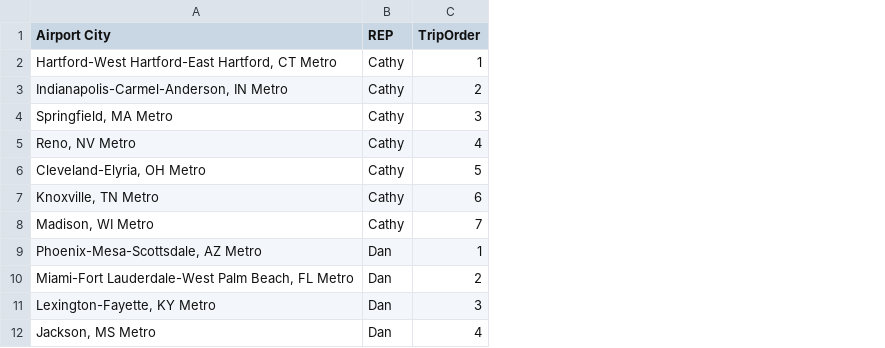
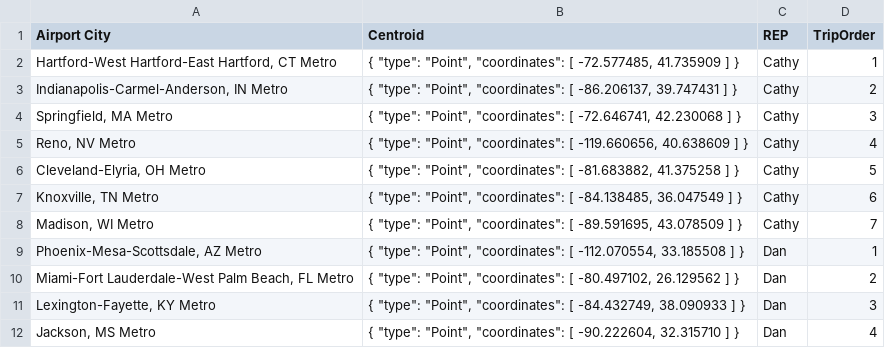
Before and after one commit to ajsultanov/alteryx-in-python, a CSV file: 6/input.csv, drawn as a sheet; only a part is shown; the diff names each change by its address in the sheet, - before the commit and + after, or states it on an @@ line.

```diff
--- a/6/input.csv
+++ b/6/input.csv
+column B (Centroid), rows 2-12: { "type": "Point", "coordinates": [ -72.577485, 41.735909 ] } | { "type": "Point", "coordinates": [ -86.206137, 39.747431 ] } | { "type": "Point", "coordinates": [ -72.646741, 42.230068 ] } | { "type": "Point", "coordinates": [ -119.660656, 40.638609 ] } | { "type": "Point", "coordinates": [ -81.683882, 41.375258 ] } | { "type": "Point", "coordinates": [ -84.138485, 36.047549 ] } | { "type": "Point", "coordinates": [ -89.591695, 43.078509 ] } | { "type": "Point", "coordinates": [ -112.070554, 33.185508 ] } | { "type": "Point", "coordinates": [ -80.497102, 26.129562 ] } | { "type": "Point", "coordinates": [ -84.432749, 38.090933 ] } | { "type": "Point", "coordinates": [ -90.222604, 32.315710 ] }
```
Also changed, not shown: 11 other files.
